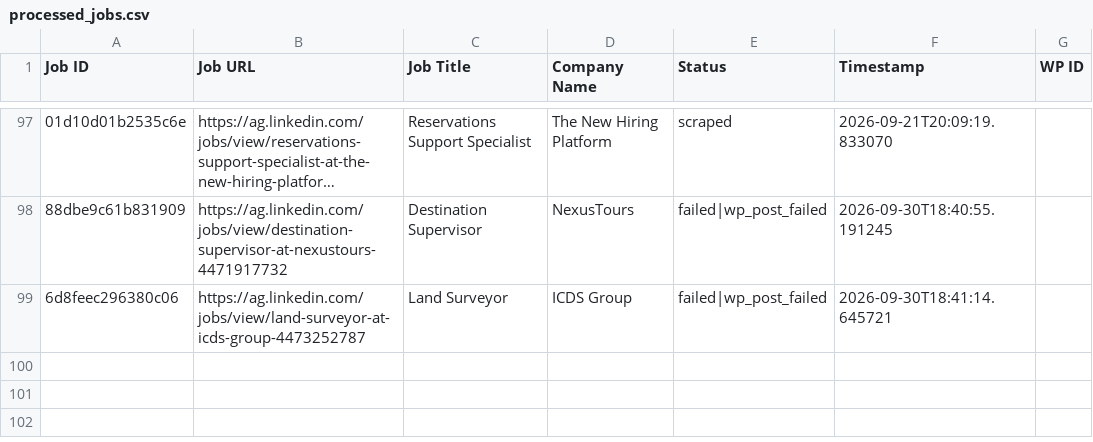
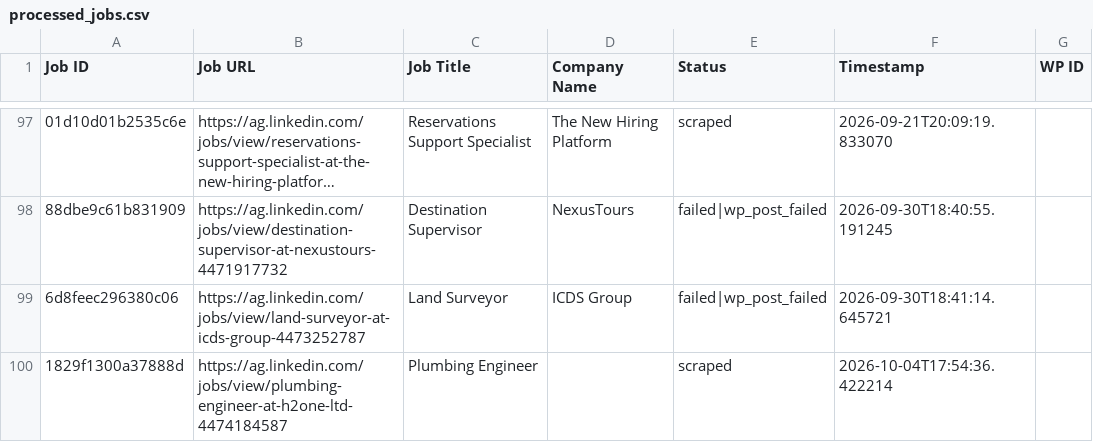
Before and after one commit to mimusdesign/ag, a CSV file: processed_jobs.csv, drawn as a sheet; only a part is shown, gaps mark what is left out; long unchanged cells end in …; the diff names each change by its address in the sheet, - before the commit and + after, or states it on an @@ line.

```diff
--- a/processed_jobs.csv
+++ b/processed_jobs.csv
+row 100: 1829f1300a37888d | https://ag.linkedin.com/jobs/view/plumbing-engineer-at-h2one-ltd-4474184587 | Plumbing Engineer |  | scraped | 2026-10-04T17:54:36.422214
```
